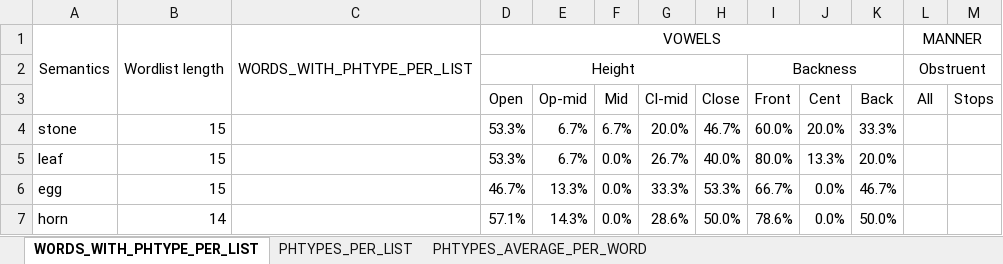
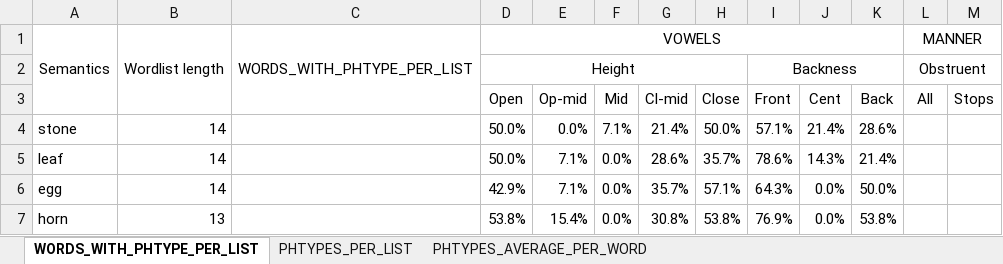
Before and after one commit to a-makarov-alex/phonosemantics.v2, an Excel workbook: src/main/java/output/Normality.xlsx, sheet WORDS_WITH_PHTYPE_PER_LIST, drawn as a sheet; only a part is shown; values as stored, in another font and other column widths than the file's, no borders; the diff covers the shown part only; the diff names each change by its address in the sheet, - before the commit and + after, or states it on an @@ line.

```diff
--- a/src/main/java/output/Normality.xlsx (sheet WORDS_WITH_PHTYPE_PER_LIST)
+++ b/src/main/java/output/Normality.xlsx (sheet WORDS_WITH_PHTYPE_PER_LIST)
-B4:B6: 15
+B4:B6: 14
-D4:D5 (Open): 53.3%
+D4:D5 (Open): 50.0%
-E4 (Op-mid): 6.7%
+E4 (Op-mid): 0.0%
-F4 (Mid): 6.7%
+F4 (Mid): 7.1%
-G4 (Cl-mid): 20.0%
+G4 (Cl-mid): 21.4%
-H4 (Close): 46.7%
+H4 (Close): 50.0%
-I4 (Front): 60.0%
+I4 (Front): 57.1%
-J4 (Cent): 20.0%
+J4 (Cent): 21.4%
-K4 (Back): 33.3%
+K4 (Back): 28.6%
-E5 (Op-mid): 6.7%
+E5 (Op-mid): 7.1%
-G5 (Cl-mid): 26.7%
+G5 (Cl-mid): 28.6%
-H5 (Close): 40.0%
+H5 (Close): 35.7%
-I5 (Front): 80.0%
+I5 (Front): 78.6%
-J5 (Cent): 13.3%
+J5 (Cent): 14.3%
-K5 (Back): 20.0%
+K5 (Back): 21.4%
-D6 (Open): 46.7%
+D6 (Open): 42.9%
-E6 (Op-mid): 13.3%
+E6 (Op-mid): 7.1%
-G6 (Cl-mid): 33.3%
+G6 (Cl-mid): 35.7%
-H6 (Close): 53.3%
+H6 (Close): 57.1%
-I6 (Front): 66.7%
+I6 (Front): 64.3%
-K6 (Back): 46.7%
+K6 (Back): 50.0%
-B7: 14
+B7: 13
-D7 (Open): 57.1%
+D7 (Open): 53.8%
-E7 (Op-mid): 14.3%
+E7 (Op-mid): 15.4%
-G7 (Cl-mid): 28.6%
+G7 (Cl-mid): 30.8%
-H7 (Close): 50.0%
+H7 (Close): 53.8%
-I7 (Front): 78.6%
+I7 (Front): 76.9%
-K7 (Back): 50.0%
+K7 (Back): 53.8%
```
Also changed, not shown: 54 edited cells elsewhere in this sheet, sheet PHTYPES_PER_LIST, sheet PHTYPES_AVERAGE_PER_WORD, src/main/java/input/Input.xlsx, 10 other files.
